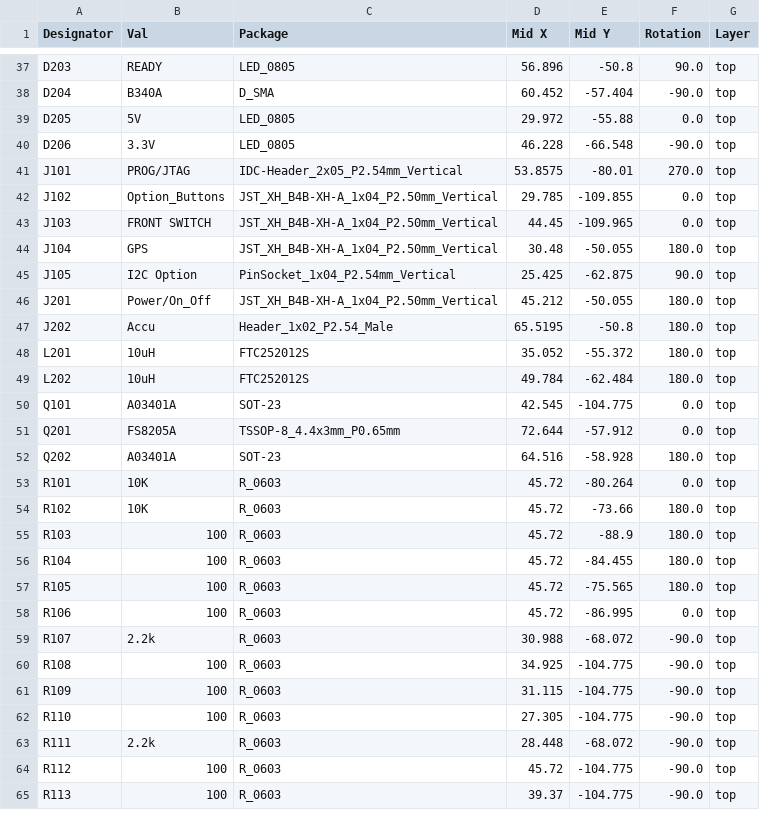
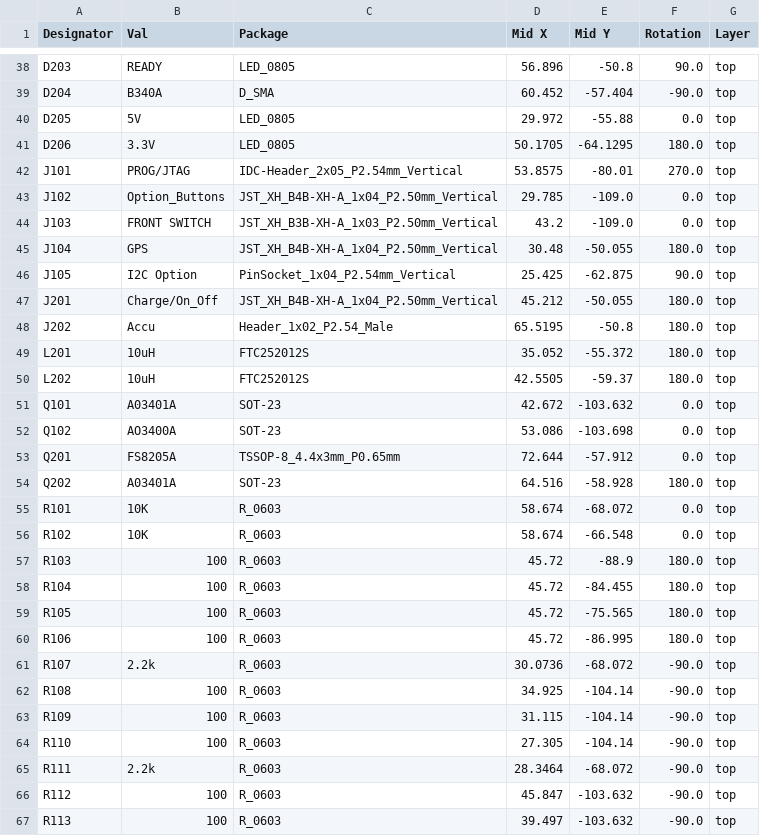
Before and after one commit to pnn69/NicE-Buoy, a CSV file: PCB/Robuoy-Top-V1_0/jlcpcb/production_files/CPL-Robuoy-Top.csv, drawn as a sheet; only a part is shown, gaps mark what is left out; the diff covers the shown part only.

```diff
--- a/PCB/Robuoy-Top-V1_0/jlcpcb/production_files/CPL-Robuoy-Top.csv
+++ b/PCB/Robuoy-Top-V1_0/jlcpcb/production_files/CPL-Robuoy-Top.csv
@@ -39,17 +40,18 @@ D204,B340A,D_SMA,60.452,-57.404,-90.0,top
 D205,5V,LED_0805,29.972,-55.88,0.0,top
-D206,3.3V,LED_0805,46.228,-66.548,-90.0,top
+D206,3.3V,LED_0805,50.1705,-64.1295,180.0,top
 J101,PROG/JTAG,IDC-Header_2x05_P2.54mm_Vertical,53.8575,-80.01,270.0,top
-J102,Option_Buttons,JST_XH_B4B-XH-A_1x04_P2.50mm_Vertical,29.785,-109.855,0.0,top
-J103,FRONT SWITCH,JST_XH_B4B-XH-A_1x04_P2.50mm_Vertical,44.45,-109.965,0.0,top
+J102,Option_Buttons,JST_XH_B4B-XH-A_1x04_P2.50mm_Vertical,29.785,-109.0,0.0,top
+J103,FRONT SWITCH,JST_XH_B3B-XH-A_1x03_P2.50mm_Vertical,43.2,-109.0,0.0,top
 J104,GPS,JST_XH_B4B-XH-A_1x04_P2.50mm_Vertical,30.48,-50.055,180.0,top
 J105,I2C Option,PinSocket_1x04_P2.54mm_Vertical,25.425,-62.875,90.0,top
-J201,Power/On_Off,JST_XH_B4B-XH-A_1x04_P2.50mm_Vertical,45.212,-50.055,180.0,top
+J201,Charge/On_Off,JST_XH_B4B-XH-A_1x04_P2.50mm_Vertical,45.212,-50.055,180.0,top
 J202,Accu,Header_1x02_P2.54_Male,65.5195,-50.8,180.0,top
 L201,10uH,FTC252012S,35.052,-55.372,180.0,top
-L202,10uH,FTC252012S,49.784,-62.484,180.0,top
-Q101,A03401A,SOT-23,42.545,-104.775,0.0,top
+L202,10uH,FTC252012S,42.5505,-59.37,180.0,top
+Q101,A03401A,SOT-23,42.672,-103.632,0.0,top
+Q102,AO3400A,SOT-23,53.086,-103.698,0.0,top
 Q201,FS8205A,TSSOP-8_4.4x3mm_P0.65mm,72.644,-57.912,0.0,top
 Q202,A03401A,SOT-23,64.516,-58.928,180.0,top
-R101,10K,R_0603,45.72,-80.264,0.0,top
-R102,10K,R_0603,45.72,-73.66,180.0,top
+R101,10K,R_0603,58.674,-68.072,0.0,top
+R102,10K,R_0603,58.674,-66.548,0.0,top
 R103,100,R_0603,45.72,-88.9,180.0,top
@@ -57,9 +59,9 @@ R104,100,R_0603,45.72,-84.455,180.0,top
 R105,100,R_0603,45.72,-75.565,180.0,top
-R106,100,R_0603,45.72,-86.995,0.0,top
-R107,2.2k,R_0603,30.988,-68.072,-90.0,top
-R108,100,R_0603,34.925,-104.775,-90.0,top
-R109,100,R_0603,31.115,-104.775,-90.0,top
-R110,100,R_0603,27.305,-104.775,-90.0,top
-R111,2.2k,R_0603,28.448,-68.072,-90.0,top
-R112,100,R_0603,45.72,-104.775,-90.0,top
-R113,100,R_0603,39.37,-104.775,-90.0,top
+R106,100,R_0603,45.72,-86.995,180.0,top
+R107,2.2k,R_0603,30.0736,-68.072,-90.0,top
+R108,100,R_0603,34.925,-104.14,-90.0,top
+R109,100,R_0603,31.115,-104.14,-90.0,top
+R110,100,R_0603,27.305,-104.14,-90.0,top
+R111,2.2k,R_0603,28.3464,-68.072,-90.0,top
+R112,100,R_0603,45.847,-103.632,-90.0,top
+R113,100,R_0603,39.497,-103.632,-90.0,top
```
Also changed, not shown: 2 added rows, 1 removed row and 53 edited cells elsewhere in this file, PCB/Robuoy-Sub-V1_0/jlcpcb/production_files/BOM-Robuoy-Sub.csv, PCB/Robuoy-Sub-V1_0/jlcpcb/production_files/CPL-Robuoy-Sub.csv, 49 other files.
